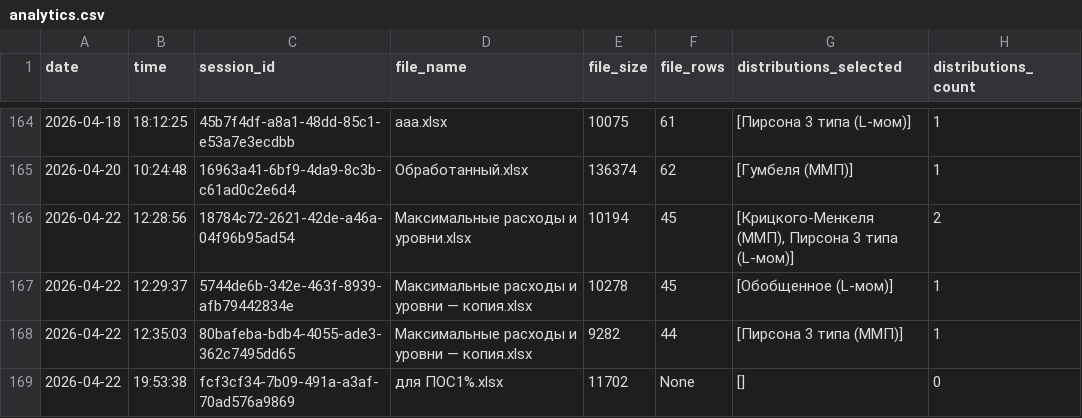
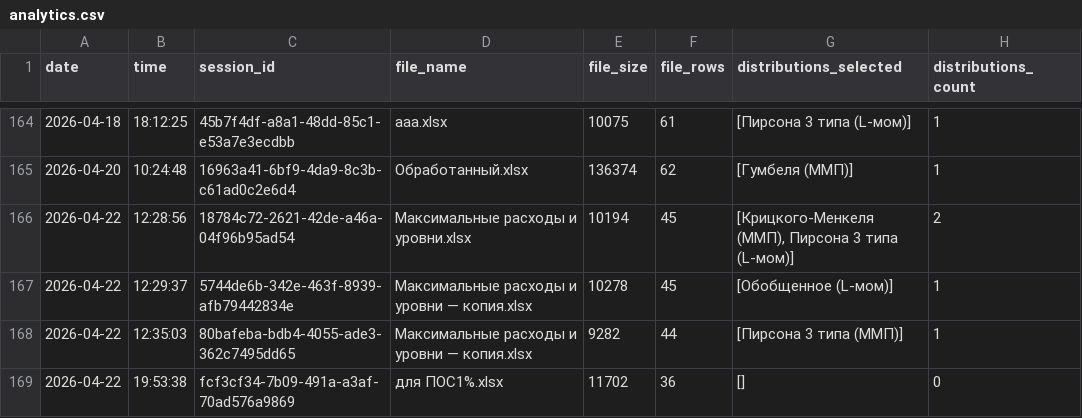
Before and after one commit to IliaKurdukov/the_security_curves, a CSV file: analytics.csv, drawn as a sheet; only a part is shown, gaps mark what is left out; the diff names each change by its address in the sheet, - before the commit and + after, or states it on an @@ line.

Commit message:
Update analytics: 2026-04-22 19:53

```diff
--- a/analytics.csv
+++ b/analytics.csv
-F169 (file_rows): None
+F169 (file_rows): 36
```
